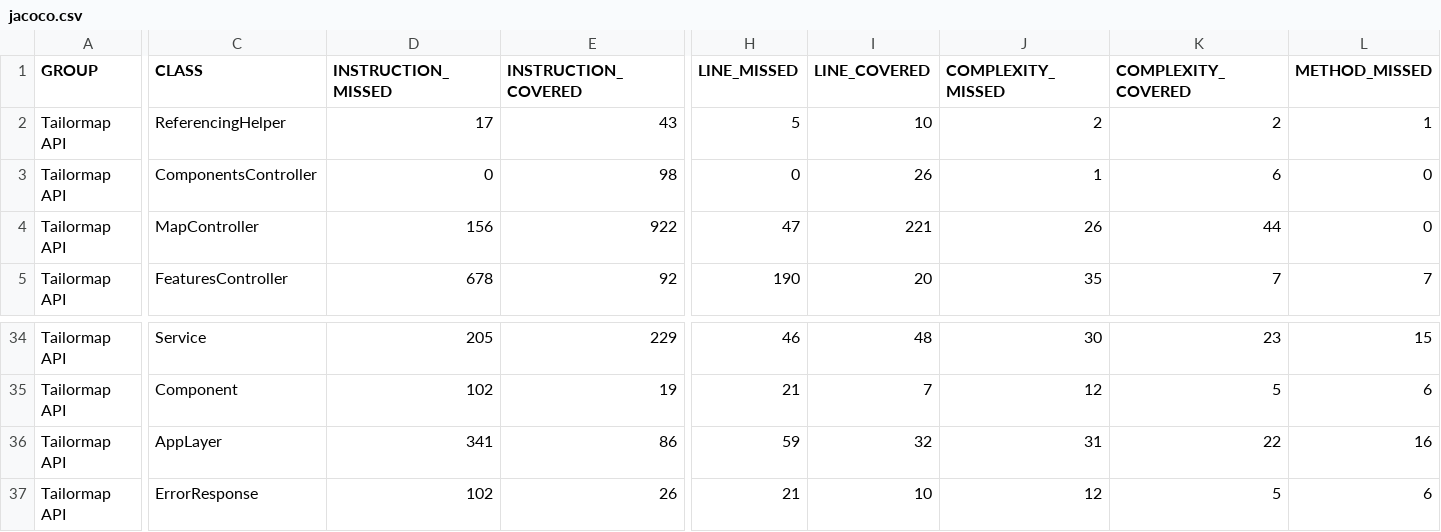
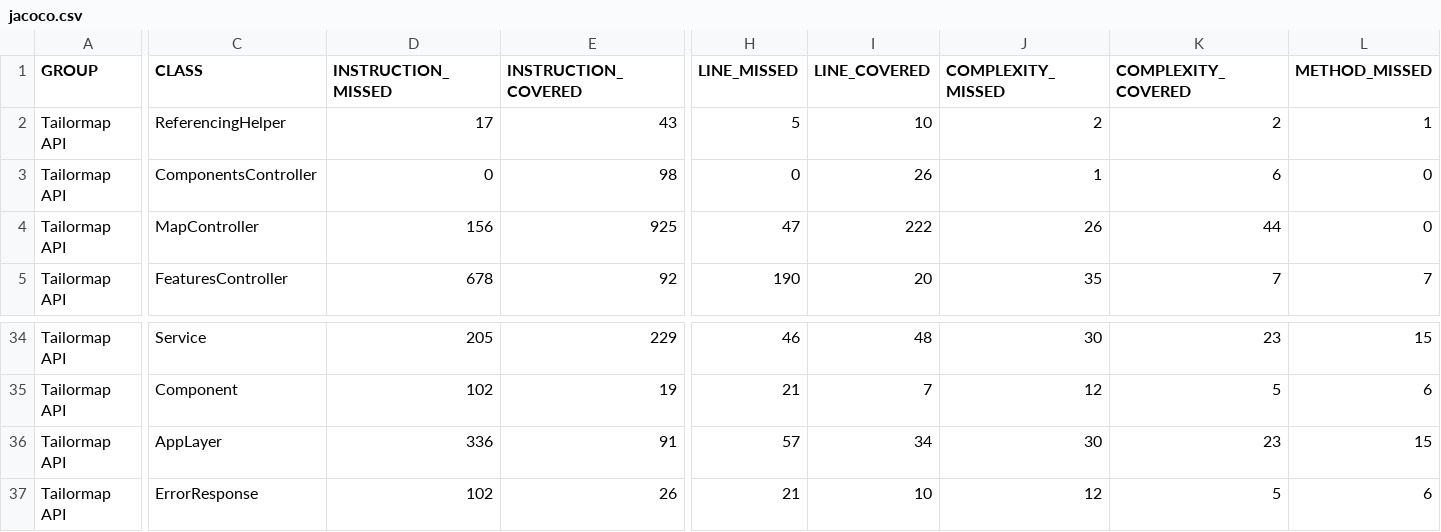
Before and after one commit to Tailormap/tailormap-api, a CSV file: jacoco-it/jacoco.csv, drawn as a sheet; only a part is shown, gaps mark what is left out; the diff covers the shown part only; the diff names each change by its address in the sheet, - before the commit and + after, or states it on an @@ line.

```diff
--- a/jacoco-it/jacoco.csv
+++ b/jacoco-it/jacoco.csv
-E4 (INSTRUCTION_COVERED): 922
+E4 (INSTRUCTION_COVERED): 925
-I4 (LINE_COVERED): 221
+I4 (LINE_COVERED): 222
-D36 (INSTRUCTION_MISSED): 341
+D36 (INSTRUCTION_MISSED): 336
-E36 (INSTRUCTION_COVERED): 86
+E36 (INSTRUCTION_COVERED): 91
-H36 (LINE_MISSED): 59
+H36 (LINE_MISSED): 57
-I36 (LINE_COVERED): 32
+I36 (LINE_COVERED): 34
-J36 (COMPLEXITY_MISSED): 31
+J36 (COMPLEXITY_MISSED): 30
-K36 (COMPLEXITY_COVERED): 22
+K36 (COMPLEXITY_COVERED): 23
-L36 (METHOD_MISSED): 16
+L36 (METHOD_MISSED): 15
```
Also changed, not shown: 1 edited cell elsewhere in this file, jacoco/jacoco.csv, 34 other files.
